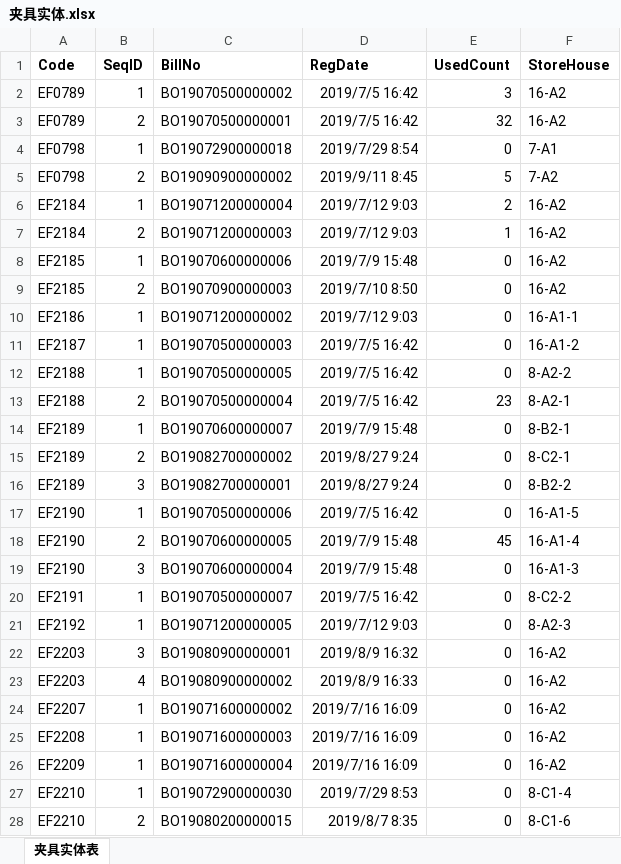
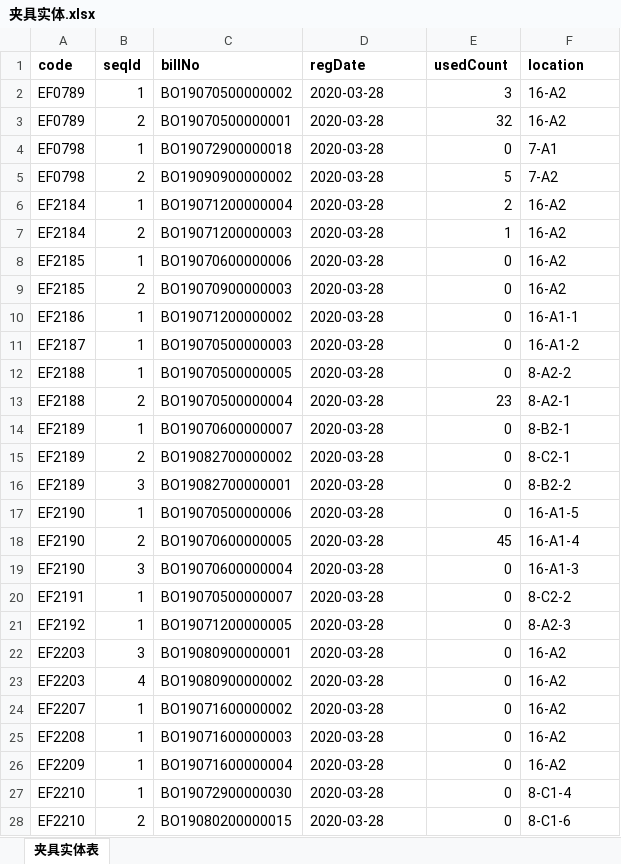
Before and after one commit to hujian233/Fms, an Excel workbook: fms/src/main/resources/static/EXCEL/夹具实体.xlsx, sheet 夹具实体表, drawn as a sheet; only a part is shown; values as stored, in another font and other column widths than the file's, no borders; removed rows and columns are numbered as before the commit, all else as after; the diff covers the shown part only; the diff names each change by its address in the sheet, - before the commit and + after, or states it on an @@ line.

```diff
--- a/fms/src/main/resources/static/EXCEL/夹具实体.xlsx (sheet 夹具实体表)
+++ b/fms/src/main/resources/static/EXCEL/夹具实体.xlsx (sheet 夹具实体表)
-row 1: Code | SeqID | BillNo | RegDate | UsedCount | StoreHouse
+row 1: code | seqId | billNo | regDate | usedCount | location
-D2:D3: 2019/7/5 16:42
+D2:D3: 2020-03-28
-D4: 2019/7/29 8:54
+D4: 2020-03-28
-D5: 2019/9/11 8:45
+D5: 2020-03-28
-D6:D7: 2019/7/12 9:03
+D6:D7: 2020-03-28
-D8: 2019/7/9 15:48
+D8: 2020-03-28
-D9: 2019/7/10 8:50
+D9: 2020-03-28
-D10: 2019/7/12 9:03
+D10: 2020-03-28
-D11:D13: 2019/7/5 16:42
+D11:D13: 2020-03-28
-D14: 2019/7/9 15:48
+D14: 2020-03-28
-D15:D16: 2019/8/27 9:24
+D15:D16: 2020-03-28
-D17: 2019/7/5 16:42
+D17: 2020-03-28
-D18:D19: 2019/7/9 15:48
+D18:D19: 2020-03-28
-D20: 2019/7/5 16:42
+D20: 2020-03-28
-D21: 2019/7/12 9:03
+D21: 2020-03-28
-D22: 2019/8/9 16:32
+D22: 2020-03-28
-D23: 2019/8/9 16:33
+D23: 2020-03-28
-D24:D26: 2019/7/16 16:09
+D24:D26: 2020-03-28
-D27: 2019/7/29 8:53
+D27: 2020-03-28
-D28: 2019/8/7 8:35
+D28: 2020-03-28
```
Also changed, not shown: 9 edited cells elsewhere in this sheet, fms/src/main/resources/static/EXCEL/夹具定义.xlsx, 1 other file.
